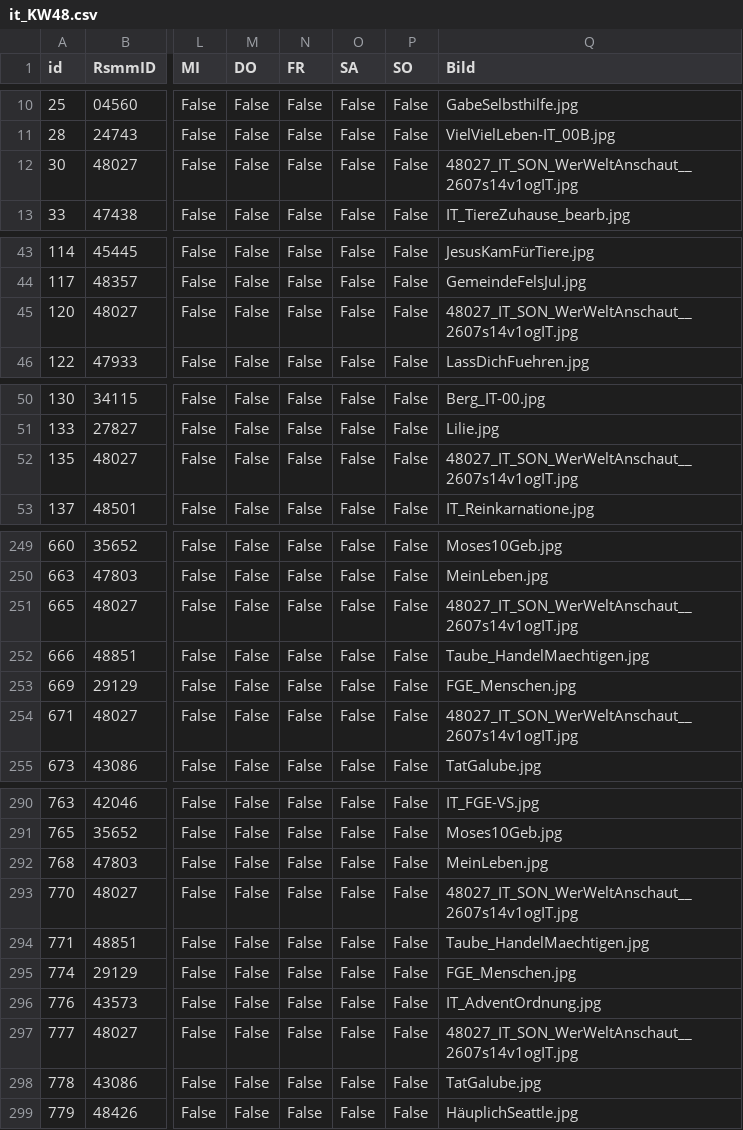
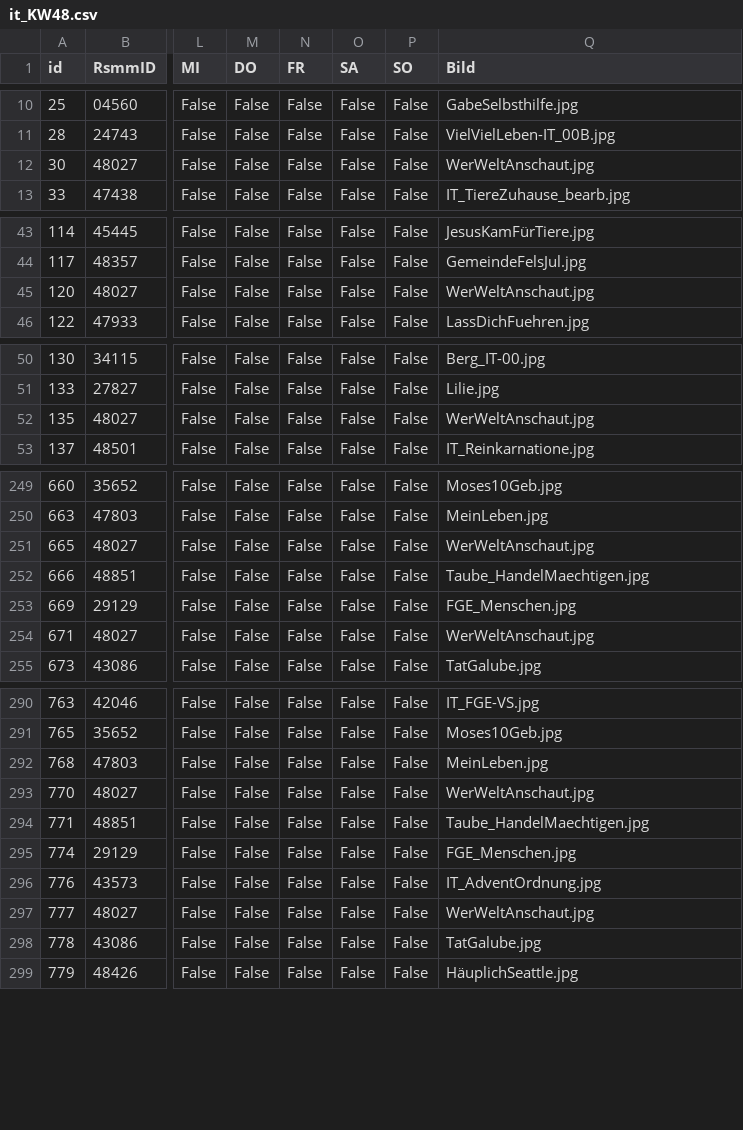
Before and after one commit to benevenstanciano/xml-tv-santec, a CSV file: data/csv/it_KW48.csv, drawn as a sheet; only a part is shown, gaps mark what is left out; the diff covers the shown part only; the diff names each change by its address in the sheet, - before the commit and + after, or states it on an @@ line.

```diff
--- a/data/csv/it_KW48.csv
+++ b/data/csv/it_KW48.csv
-Q12 (Bild): 48027_IT_SON_WerWeltAnschaut__2607s14v1ogIT.jpg
+Q12 (Bild): WerWeltAnschaut.jpg
-Q45 (Bild): 48027_IT_SON_WerWeltAnschaut__2607s14v1ogIT.jpg
+Q45 (Bild): WerWeltAnschaut.jpg
-Q52 (Bild): 48027_IT_SON_WerWeltAnschaut__2607s14v1ogIT.jpg
+Q52 (Bild): WerWeltAnschaut.jpg
-Q251 (Bild): 48027_IT_SON_WerWeltAnschaut__2607s14v1ogIT.jpg
+Q251 (Bild): WerWeltAnschaut.jpg
-Q254 (Bild): 48027_IT_SON_WerWeltAnschaut__2607s14v1ogIT.jpg
+Q254 (Bild): WerWeltAnschaut.jpg
-Q293 (Bild): 48027_IT_SON_WerWeltAnschaut__2607s14v1ogIT.jpg
+Q293 (Bild): WerWeltAnschaut.jpg
-Q297 (Bild): 48027_IT_SON_WerWeltAnschaut__2607s14v1ogIT.jpg
+Q297 (Bild): WerWeltAnschaut.jpg
```
Also changed, not shown: 2 edited cells elsewhere in this file, 13 other files.
